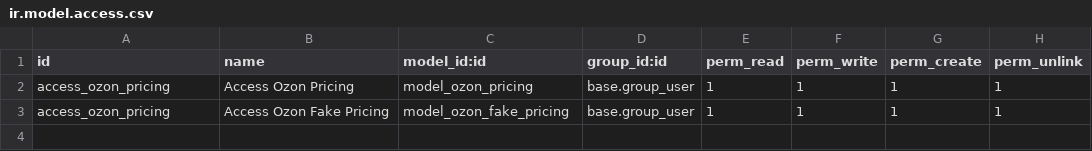
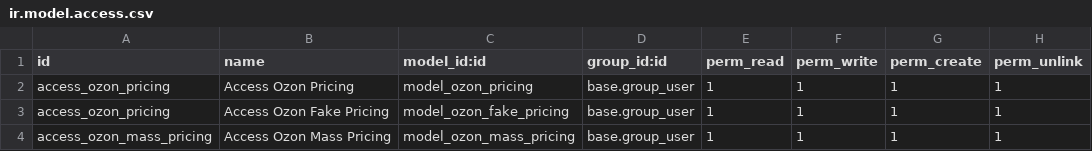
Before and after one commit to bnpi-retail/retail, a CSV file: addons/ozon/security/price/pricing/ir.model.access.csv, drawn as a sheet.

Commit message:
feat: add ozon.mass_pricing model and views

```diff
--- a/addons/ozon/security/price/pricing/ir.model.access.csv
+++ b/addons/ozon/security/price/pricing/ir.model.access.csv
@@ -3 +3,2 @@ access_ozon_pricing,Access Ozon Pricing,model_ozon_pricing,base.group_user,1,1,1
 access_ozon_pricing,Access Ozon Fake Pricing,model_ozon_fake_pricing,base.group_user,1,1,1,1
+access_ozon_mass_pricing,Access Ozon Mass Pricing,model_ozon_mass_pricing,base.group_user,1,1,1,1
```
Also changed, not shown: 5 other files.
